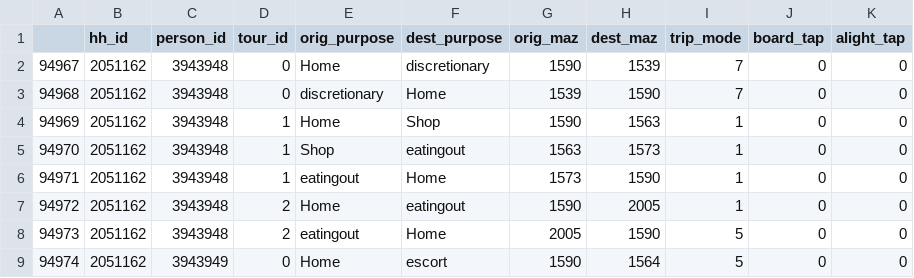
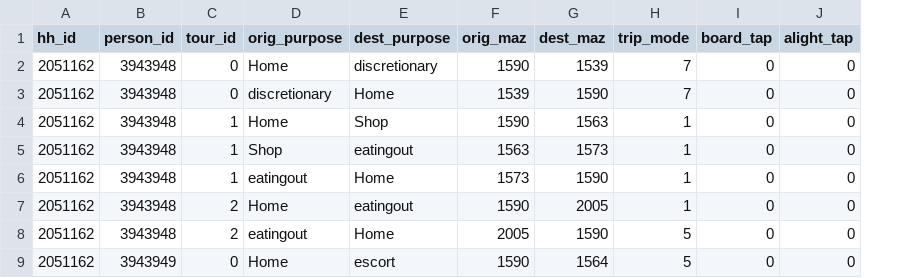
Before and after one commit to brittaneyross/abm_brown_bag, a CSV file: abm_pres/data/sample_data/itrips_sample.csv, drawn as a sheet; only a part is shown; the diff names each change by its address in the sheet, - before the commit and + after, or states it on an @@ line.

```diff
--- a/abm_pres/data/sample_data/itrips_sample.csv
+++ b/abm_pres/data/sample_data/itrips_sample.csv
-column A, rows 2-9: 94967 | 94968 | 94969 | 94970 | 94971 | 94972 | 94973 | 94974
```
Also changed, not shown: abm_pres/data/sample_data/hh_sample.csv, abm_pres/data/sample_data/itour_sample.csv, 5 other files.
